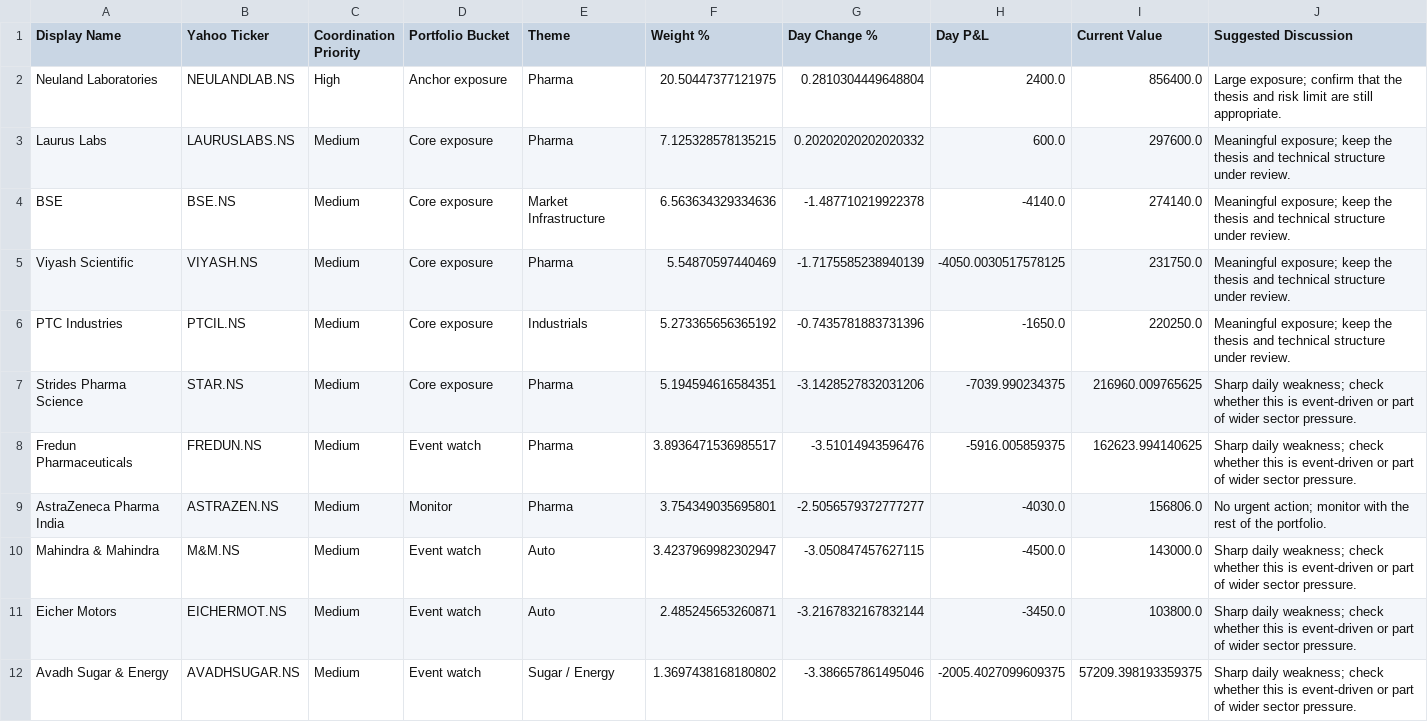
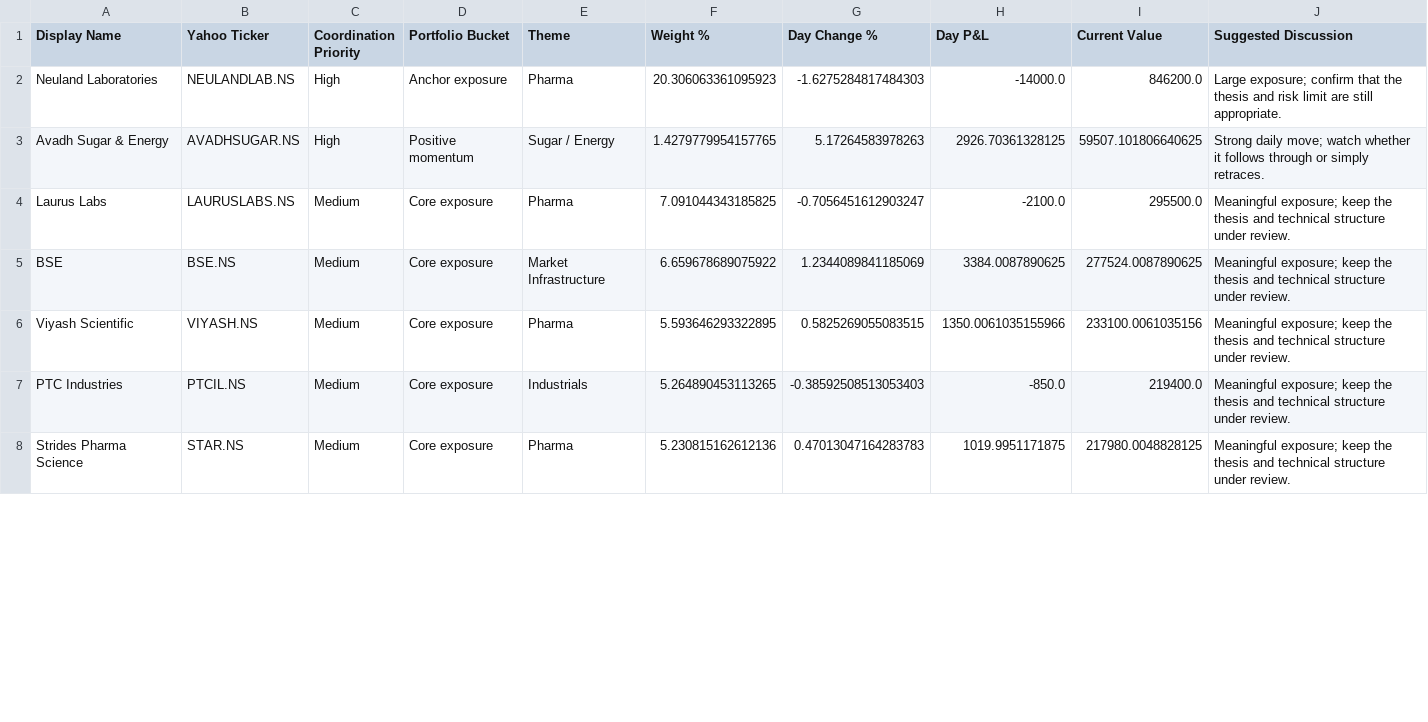
Before and after one commit to hvj7p7shkv-hub/vikram-portfolio-dashboard, a CSV file: data/action_queue.csv, drawn as a sheet; only a part is shown; the diff covers the shown part only.

```diff
--- a/data/action_queue.csv
+++ b/data/action_queue.csv
@@ -1,12 +1,8 @@
 Display Name,Yahoo Ticker,Coordination Priority,Portfolio Bucket,Theme,Weight %,Day Change %,Day P&L,Current Value,Suggested Discussion
-Neuland Laboratories,NEULANDLAB.NS,High,Anchor exposure,Pharma,20.50447377121975,0.2810304449648804,2400.0,856400.0,Large exposure; confirm that the thesis and risk limit are still appropriate.
-Laurus Labs,LAURUSLABS.NS,Medium,Core exposure,Pharma,7.125328578135215,0.20202020202020332,600.0,297600.0,Meaningful exposure; keep the thesis and technical structure under review.
-BSE,BSE.NS,Medium,Core exposure,Market Infrastructure,6.563634329334636,-1.487710219922378,-4140.0,274140.0,Meaningful exposure; keep the thesis and technical structure under review.
-Viyash Scientific,VIYASH.NS,Medium,Core exposure,Pharma,5.54870597440469,-1.7175585238940139,-4050.0030517578125,231750.0,Meaningful exposure; keep the thesis and technical structure under review.
-PTC Industries,PTCIL.NS,Medium,Core exposure,Industrials,5.273365656365192,-0.7435781883731396,-1650.0,220250.0,Meaningful exposure; keep the thesis and technical structure under review.
-Strides Pharma Science,STAR.NS,Medium,Core exposure,Pharma,5.194594616584351,-3.1428527832031206,-7039.990234375,216960.009765625,Sharp daily weakness; check whether this is event-driven or part of wider sector pressure.
-Fredun Pharmaceuticals,FREDUN.NS,Medium,Event watch,Pharma,3.8936471536985517,-3.51014943596476,-5916.005859375,162623.994140625,Sharp daily weakness; check whether this is event-driven or part of wider sector pressure.
-AstraZeneca Pharma India,ASTRAZEN.NS,Medium,Monitor,Pharma,3.754349035695801,-2.5056579372777277,-4030.0,156806.0,No urgent action; monitor with the rest of the portfolio.
-Mahindra & Mahindra,M&M.NS,Medium,Event watch,Auto,3.4237969982302947,-3.050847457627115,-4500.0,143000.0,Sharp daily weakness; check whether this is event-driven or part of wider sector pressure.
-Eicher Motors,EICHERMOT.NS,Medium,Event watch,Auto,2.485245653260871,-3.2167832167832144,-3450.0,103800.0,Sharp daily weakness; check whether this is event-driven or part of wider sector pressure.
-Avadh Sugar & Energy,AVADHSUGAR.NS,Medium,Event watch,Sugar / Energy,1.3697438168180802,-3.386657861495046,-2005.4027099609375,57209.398193359375,Sharp daily weakness; check whether this is event-driven or part of wider sector pressure.
+Neuland Laboratories,NEULANDLAB.NS,High,Anchor exposure,Pharma,20.306063361095923,-1.6275284817484303,-14000.0,846200.0,Large exposure; confirm that the thesis and risk limit are still appropriate.
+Avadh Sugar & Energy,AVADHSUGAR.NS,High,Positive momentum,Sugar / Energy,1.4279779954157765,5.17264583978263,2926.70361328125,59507.101806640625,Strong daily move; watch whether it follows through or simply retraces.
+Laurus Labs,LAURUSLABS.NS,Medium,Core exposure,Pharma,7.091044343185825,-0.7056451612903247,-2100.0,295500.0,Meaningful exposure; keep the thesis and technical structure under review.
+BSE,BSE.NS,Medium,Core exposure,Market Infrastructure,6.659678689075922,1.2344089841185069,3384.0087890625,277524.0087890625,Meaningful exposure; keep the thesis and technical structure under review.
+Viyash Scientific,VIYASH.NS,Medium,Core exposure,Pharma,5.593646293322895,0.5825269055083515,1350.0061035155966,233100.0061035156,Meaningful exposure; keep the thesis and technical structure under review.
+PTC Industries,PTCIL.NS,Medium,Core exposure,Industrials,5.264890453113265,-0.38592508513053403,-850.0,219400.0,Meaningful exposure; keep the thesis and technical structure under review.
+Strides Pharma Science,STAR.NS,Medium,Core exposure,Pharma,5.230815162612136,0.47013047164283783,1019.9951171875,217980.0048828125,Meaningful exposure; keep the thesis and technical structure under review.
```
Also changed, not shown: 2 removed rows and 6 edited cells elsewhere in this file, 2 other files.
